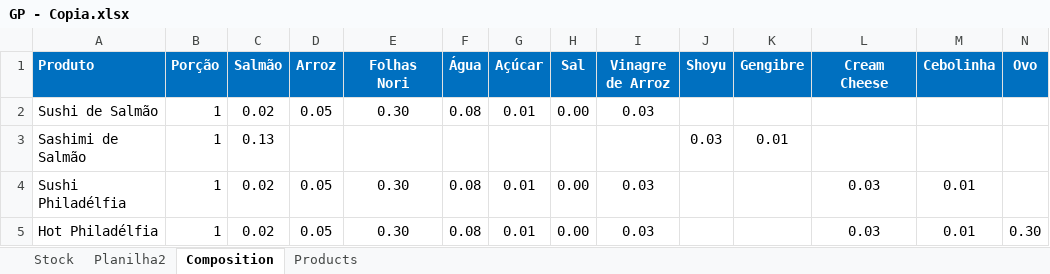
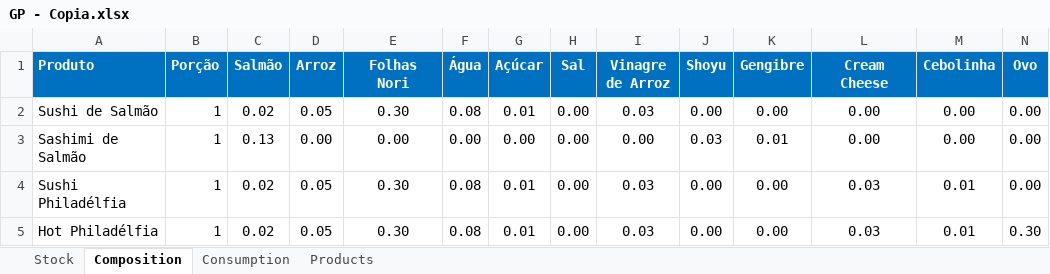
Before and after one commit to abhnerAraujo/Haig, an Excel workbook: spreadsheets/GP - Copia.xlsx, sheet Composition, drawn as a sheet; only a part is shown; values as stored, in another font and other column widths than the file's, no borders; the diff names each change by its address in the sheet, - before the commit and + after, or states it on an @@ line.

```diff
--- a/spreadsheets/GP - Copia.xlsx (sheet Composition)
+++ b/spreadsheets/GP - Copia.xlsx (sheet Composition)
-sheet tab: Planilha2
+sheet tab: Consumption
-J2 (Shoyu): (empty)
+J2 (Shoyu): 0.00
-K2 (Gengibre): (empty)
+K2 (Gengibre): 0.00
-L2:L3 (Cream Cheese): (empty)
+L2:L3 (Cream Cheese): 0.00
-M2:M3 (Cebolinha): (empty)
+M2:M3 (Cebolinha): 0.00
-N2:N4 (Ovo): (empty)
+N2:N4 (Ovo): 0.00
-D3 (Arroz): (empty)
+D3 (Arroz): 0.00
-E3 (Folhas Nori): (empty)
+E3 (Folhas Nori): 0.00
-F3 (Água): (empty)
+F3 (Água): 0.00
-G3 (Açúcar): (empty)
+G3 (Açúcar): 0.00
-H3 (Sal): (empty)
+H3 (Sal): 0.00
-I3 (Vinagre de Arroz): (empty)
+I3 (Vinagre de Arroz): 0.00
-J4:J5 (Shoyu): (empty)
+J4:J5 (Shoyu): 0.00
-K4:K5 (Gengibre): (empty)
+K4:K5 (Gengibre): 0.00
```
Also changed, not shown: sheet Stock, spreadsheets/GP.xlsx, 1 other file.
